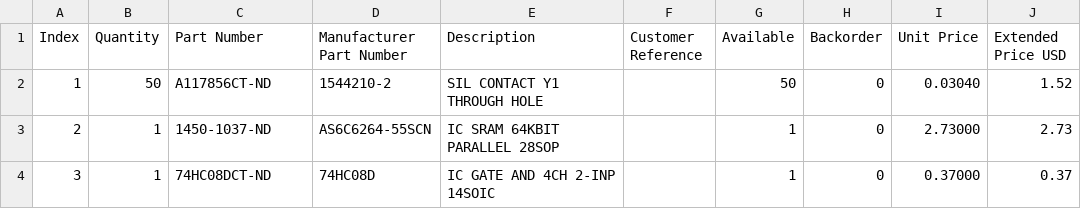
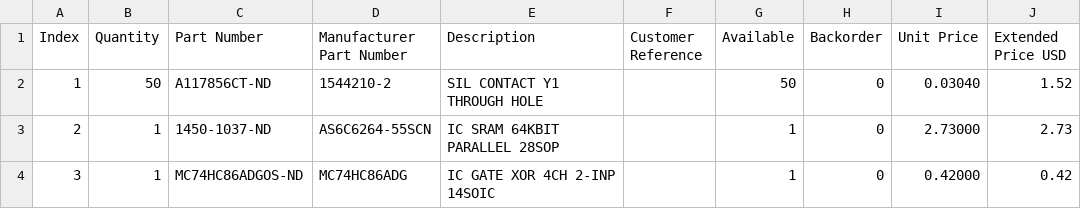
Before and after one commit to bkw777/Model_T_RAM, a CSV file: Model_T_RAM.BOM.csv, drawn as a sheet.

```diff
--- a/Model_T_RAM.BOM.csv
+++ b/Model_T_RAM.BOM.csv
@@ -3,2 +3,2 @@
 "2","1","1450-1037-ND","AS6C6264-55SCN","IC SRAM 64KBIT PARALLEL 28SOP","","1","0","2.73000","2.73"
-"3","1","74HC08DCT-ND","74HC08D","IC GATE AND 4CH 2-INP 14SOIC","","1","0","0.37000","0.37"
+"3","1","MC74HC86ADGOS-ND","MC74HC86ADG","IC GATE XOR 4CH 2-INP 14SOIC","","1","0","0.42000","0.42"
```
Also changed, not shown: 13 other files.
